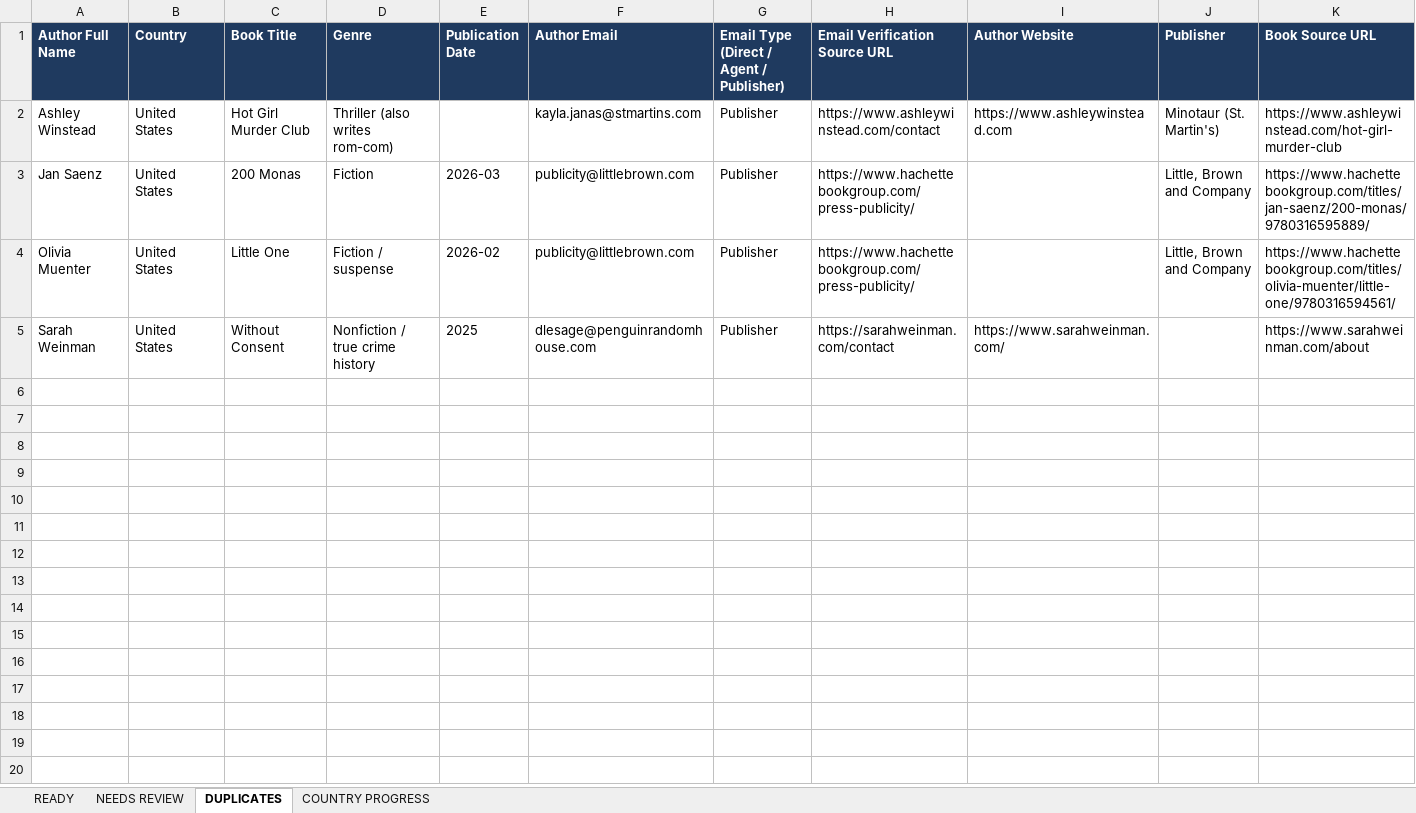
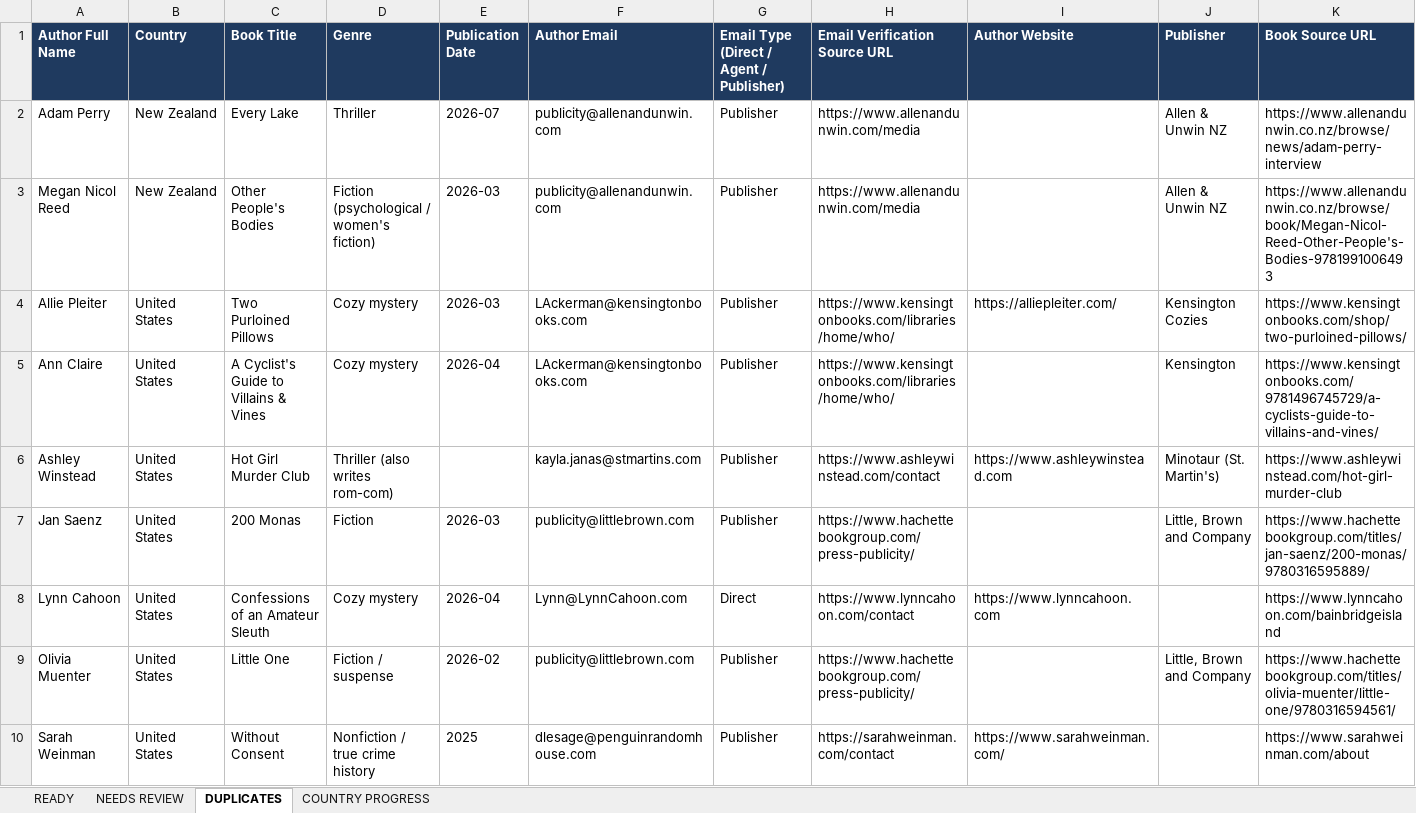
Before and after one commit to oseniibrahim845-hue/rappido, an Excel workbook: author-ledger/anglo/Author_Ledger_English_Markets_Leads.xlsx, sheet DUPLICATES, drawn as a sheet; only a part is shown; values as stored, in another font and other column widths than the file's, no borders; rows hold the shown columns only; the diff names each change by its address in the sheet, - before the commit and + after, or states it on an @@ line.

```diff
--- a/author-ledger/anglo/Author_Ledger_English_Markets_Leads.xlsx (sheet DUPLICATES)
+++ b/author-ledger/anglo/Author_Ledger_English_Markets_Leads.xlsx (sheet DUPLICATES)
+row 2: Adam Perry | New Zealand | Every Lake | Thriller | 2026-07 | publicity@allenandunwin.com | Publisher | https://www.allenandunwin.com/media |  | Allen & Unwin NZ | https://www.allenandunwin.co.nz/browse/news/adam-perry-interview
+row 3: Megan Nicol Reed | New Zealand | Other People's Bodies | Fiction (psychological / women's fiction) | 2026-03 | publicity@allenandunwin.com | Publisher | https://www.allenandunwin.com/media |  | Allen & Unwin NZ | https://www.allenandunwin.co.nz/browse/book/Megan-Nicol-Reed-Other-People's-Bodies-9781991006493
+row 4: Allie Pleiter | United States | Two Purloined Pillows | Cozy mystery | 2026-03 | LAckerman@kensingtonbooks.com | Publisher | https://www.kensingtonbooks.com/libraries/home/who/ | https://alliepleiter.com/ | Kensington Cozies | https://www.kensingtonbooks.com/shop/two-purloined-pillows/
+row 5: Ann Claire | United States | A Cyclist's Guide to Villains & Vines | Cozy mystery | 2026-04 | LAckerman@kensingtonbooks.com | Publisher | https://www.kensingtonbooks.com/libraries/home/who/ |  | Kensington | https://www.kensingtonbooks.com/9781496745729/a-cyclists-guide-to-villains-and-vines/
+row 8: Lynn Cahoon | United States | Confessions of an Amateur Sleuth | Cozy mystery | 2026-04 | Lynn@LynnCahoon.com | Direct | https://www.lynncahoon.com/contact | https://www.lynncahoon.com |  | https://www.lynncahoon.com/bainbridgeisland
```
Also changed, not shown: sheet NEEDS REVIEW, sheet READY, sheet COUNTRY PROGRESS, 1 other file.
